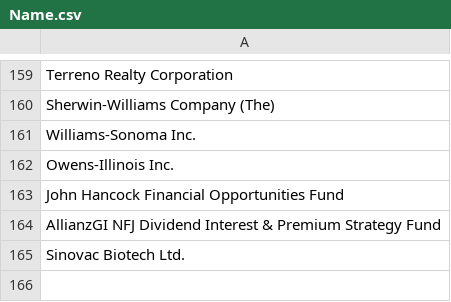
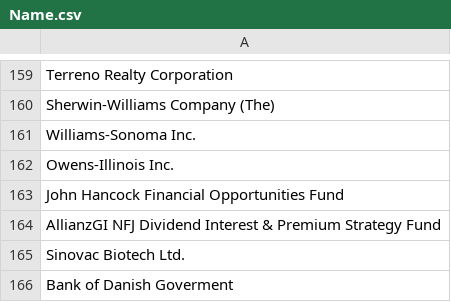
Before and after one commit to Frederikh1/cim_ontology, a CSV file: Data/Name.csv, drawn as a sheet; only a part is shown, gaps mark what is left out; the diff names each change by its address in the sheet, - before the commit and + after, or states it on an @@ line.

Commit message:
Update Name.csv

```diff
--- a/Data/Name.csv
+++ b/Data/Name.csv
+row 166: Bank of Danish Goverment
```
